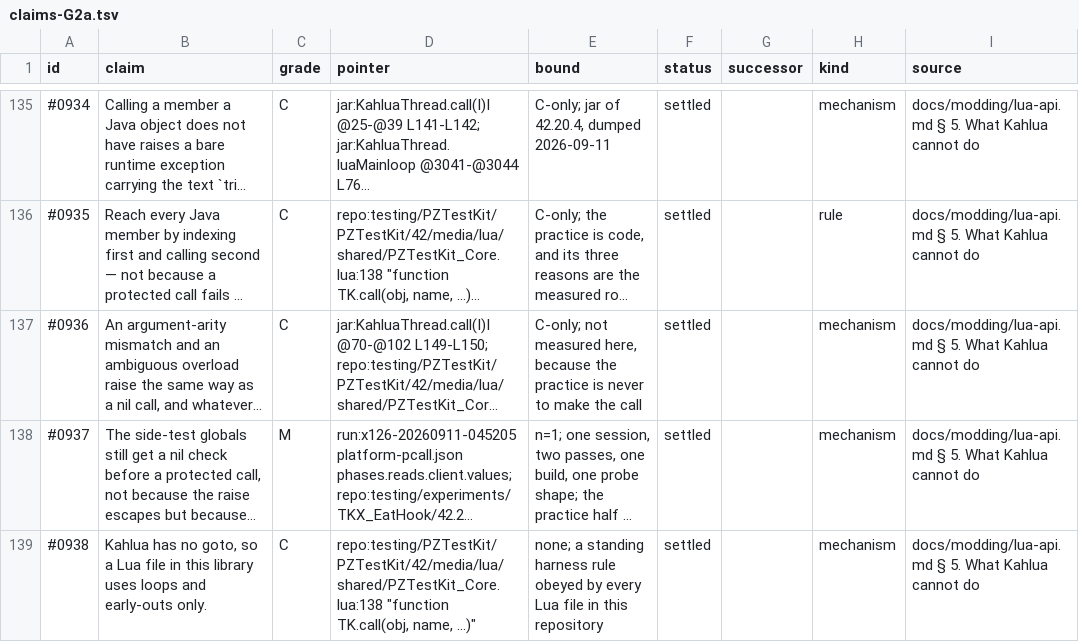
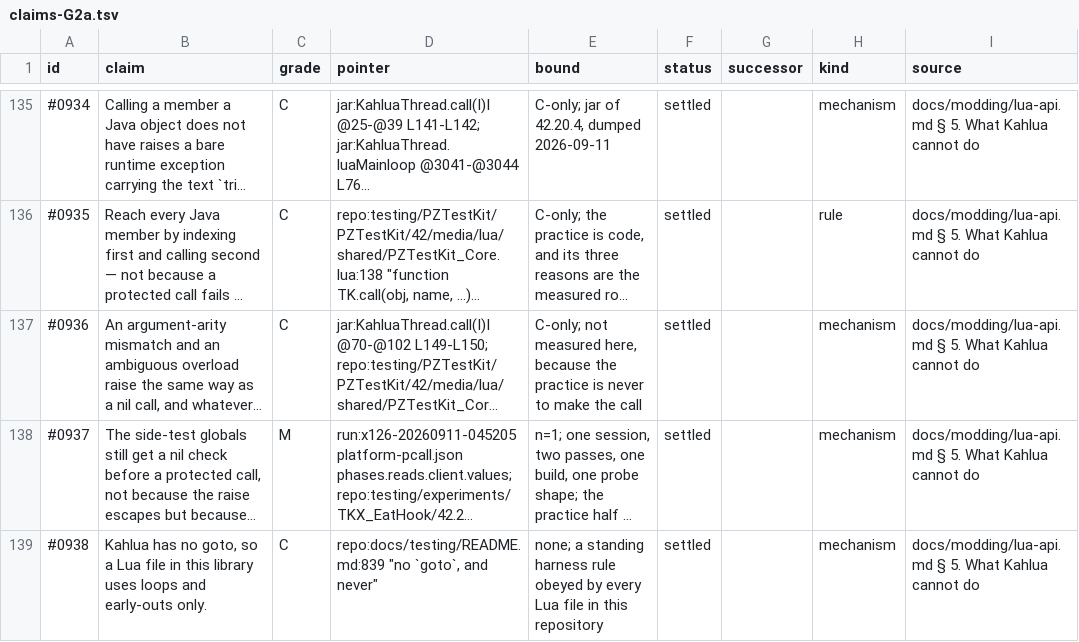
Before and after one commit to wengera/zomboid-mod-nutrition, a TSV file: docs/reference/parts/claims-G2a.tsv, drawn as a sheet; only a part is shown, gaps mark what is left out; long unchanged cells end in …; the diff covers the shown part only; the diff names each change by its address in the sheet, - before the commit and + after, or states it on an @@ line.

```diff
--- a/docs/reference/parts/claims-G2a.tsv
+++ b/docs/reference/parts/claims-G2a.tsv
-D139 (pointer): repo:testing/PZTestKit/PZTestKit/42/media/lua/shared/PZTestKit_Core.lua:138 "function TK.call(obj, name, ...)"
+D139 (pointer): repo:docs/testing/README.md:839 "no `goto`, and never"
```
Also changed, not shown: 15 edited cells elsewhere in this file, 1 other file.
